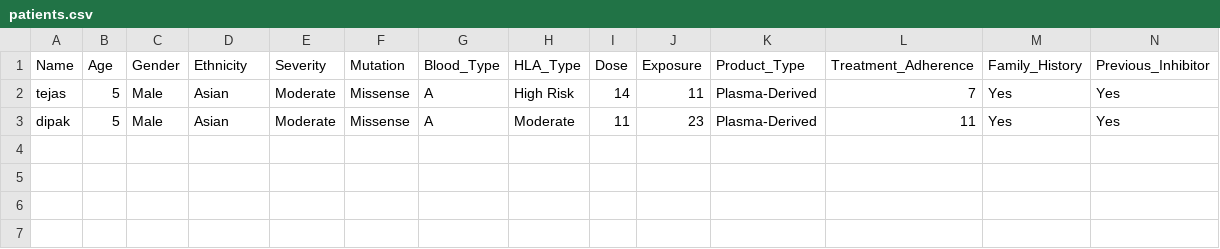
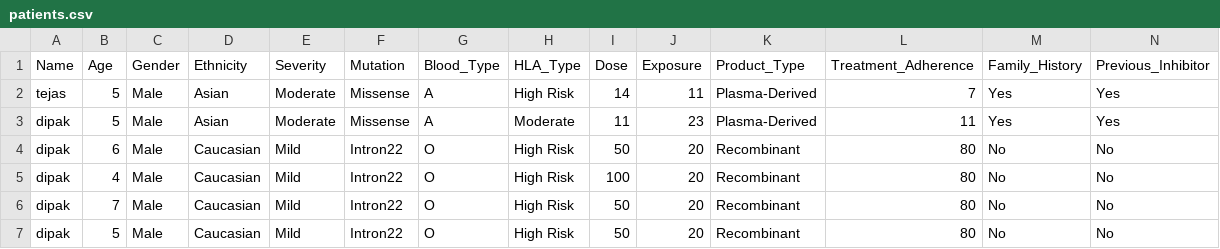
Before and after one commit to devtejasx/Hemophilia-risk-predictor, a CSV file: patients.csv, drawn as a sheet; only a part is shown; rows hold the shown columns only; the diff names each change by its address in the sheet, - before the commit and + after, or states it on an @@ line.

```diff
--- a/patients.csv
+++ b/patients.csv
+row 4: dipak | 6 | Male | Caucasian | Mild | Intron22 | O | High Risk | 50 | 20 | Recombinant | 80 | No | No
+row 5: dipak | 4 | Male | Caucasian | Mild | Intron22 | O | High Risk | 100 | 20 | Recombinant | 80 | No | No
+row 6: dipak | 7 | Male | Caucasian | Mild | Intron22 | O | High Risk | 50 | 20 | Recombinant | 80 | No | No
+row 7: dipak | 5 | Male | Caucasian | Mild | Intron22 | O | High Risk | 50 | 20 | Recombinant | 80 | No | No
```
Also changed, not shown: 13 other files.
